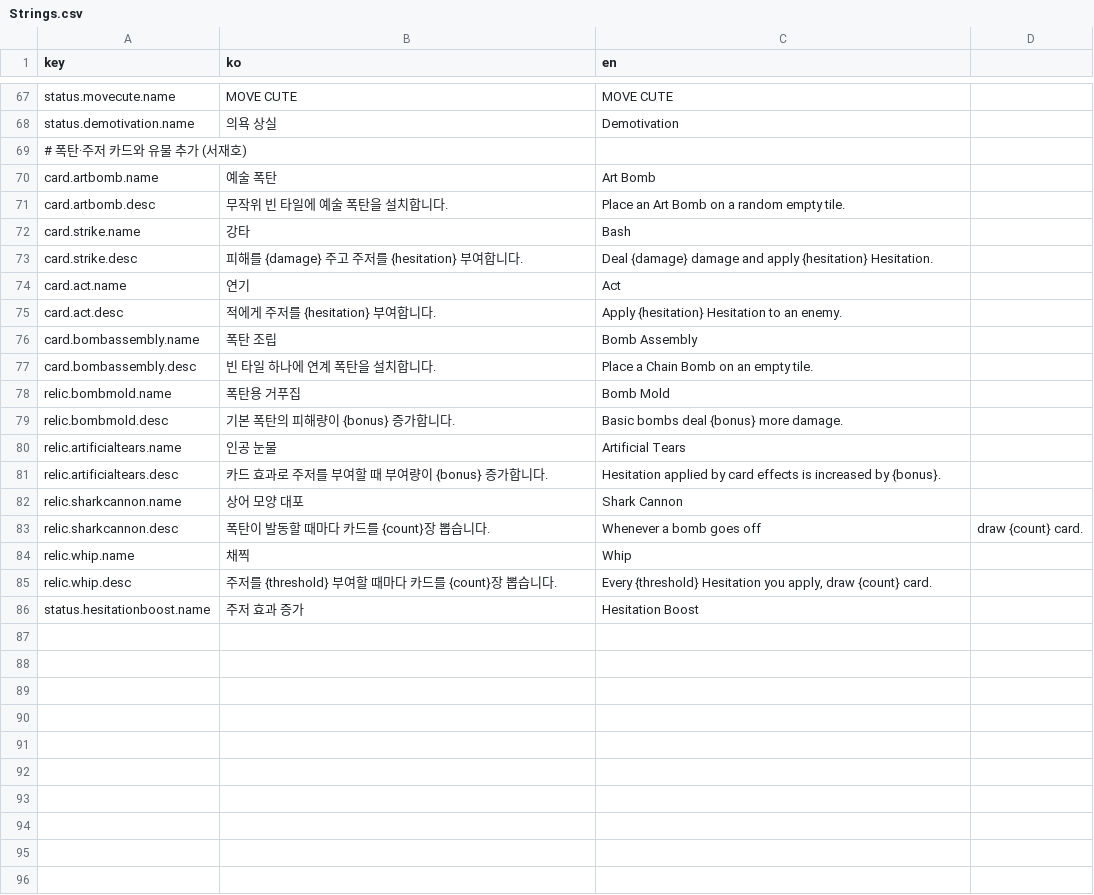
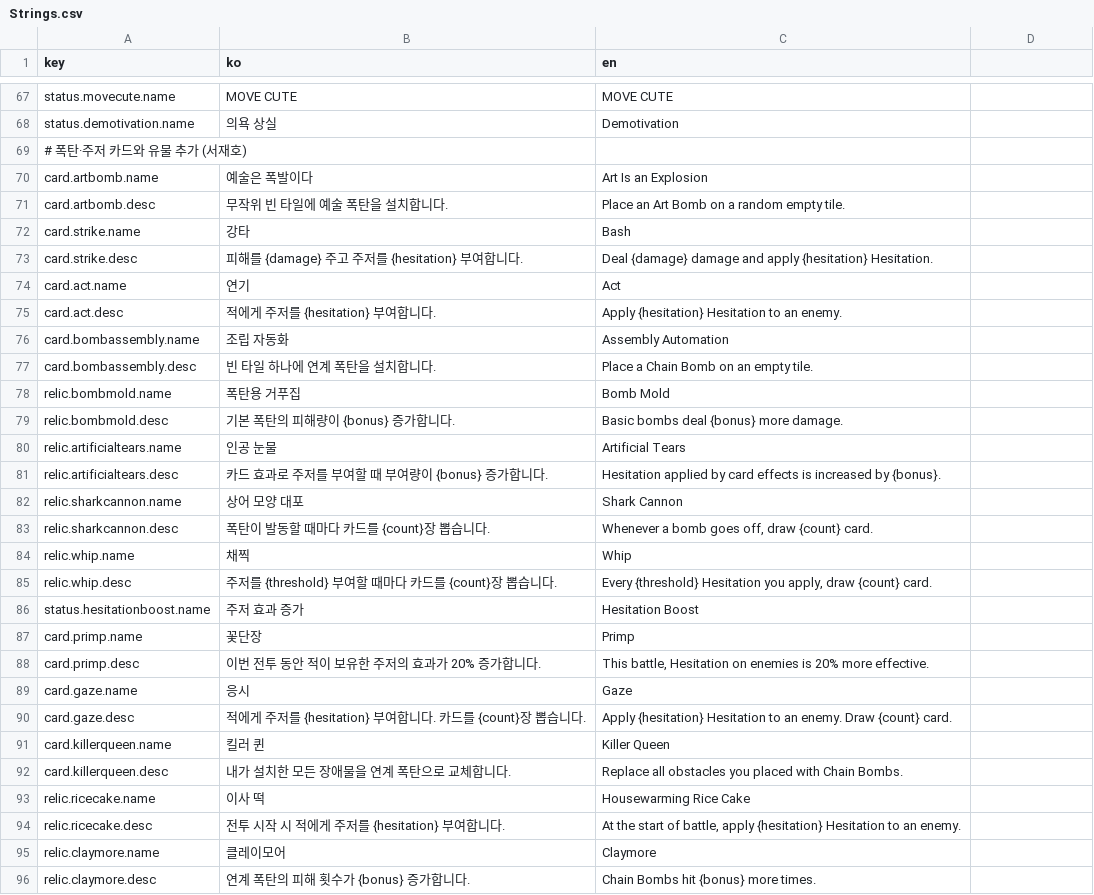
Before and after one commit to ACHiosung/Move-Cute, a CSV file: Assets/Resources/Localization/Strings.csv, drawn as a sheet; only a part is shown, gaps mark what is left out.

```diff
--- a/Assets/Resources/Localization/Strings.csv
+++ b/Assets/Resources/Localization/Strings.csv
@@ -69,3 +69,3 @@ status.demotivation.name,의욕 상실,Demotivation
 # 폭탄·주저 카드와 유물 추가 (서재호),,
-card.artbomb.name,예술 폭탄,Art Bomb
+card.artbomb.name,예술은 폭발이다,Art Is an Explosion
 card.artbomb.desc,무작위 빈 타일에 예술 폭탄을 설치합니다.,Place an Art Bomb on a random empty tile.
@@ -75,3 +75,3 @@ card.act.name,연기,Act
 card.act.desc,적에게 주저를 {hesitation} 부여합니다.,Apply {hesitation} Hesitation to an enemy.
-card.bombassembly.name,폭탄 조립,Bomb Assembly
+card.bombassembly.name,조립 자동화,Assembly Automation
 card.bombassembly.desc,빈 타일 하나에 연계 폭탄을 설치합니다.,Place a Chain Bomb on an empty tile.
@@ -82,3 +82,3 @@ relic.artificialtears.desc,카드 효과로 주저를 부여할 때 부여량이
 relic.sharkcannon.name,상어 모양 대포,Shark Cannon
-relic.sharkcannon.desc,폭탄이 발동할 때마다 카드를 {count}장 뽑습니다.,Whenever a bomb goes off, draw {count} card.
+relic.sharkcannon.desc,폭탄이 발동할 때마다 카드를 {count}장 뽑습니다.,"Whenever a bomb goes off, draw {count} card."
 relic.whip.name,채찍,Whip
@@ -86 +86,11 @@ relic.whip.desc,주저를 {threshold} 부여할 때마다 카드를 {count}장
 status.hesitationboost.name,주저 효과 증가,Hesitation Boost
+card.primp.name,꽃단장,Primp
+card.primp.desc,이번 전투 동안 적이 보유한 주저의 효과가 20% 증가합니다.,"This battle, Hesitation on enemies is 20% more effective."
+card.gaze.name,응시,Gaze
+card.gaze.desc,적에게 주저를 {hesitation} 부여합니다. 카드를 {count}장 뽑습니다.,Apply {hesitation} Hesitation to an enemy. Draw {count} card.
+card.killerqueen.name,킬러 퀸,Killer Queen
+card.killerqueen.desc,내가 설치한 모든 장애물을 연계 폭탄으로 교체합니다.,Replace all obstacles you placed with Chain Bombs.
+relic.ricecake.name,이사 떡,Housewarming Rice Cake
+relic.ricecake.desc,전투 시작 시 적에게 주저를 {hesitation} 부여합니다.,"At the start of battle, apply {hesitation} Hesitation to an enemy."
+relic.claymore.name,클레이모어,Claymore
+relic.claymore.desc,연계 폭탄의 피해 횟수가 {bonus} 증가합니다.,Chain Bombs hit {bonus} more times.
```
Also changed, not shown: 28 other files.
